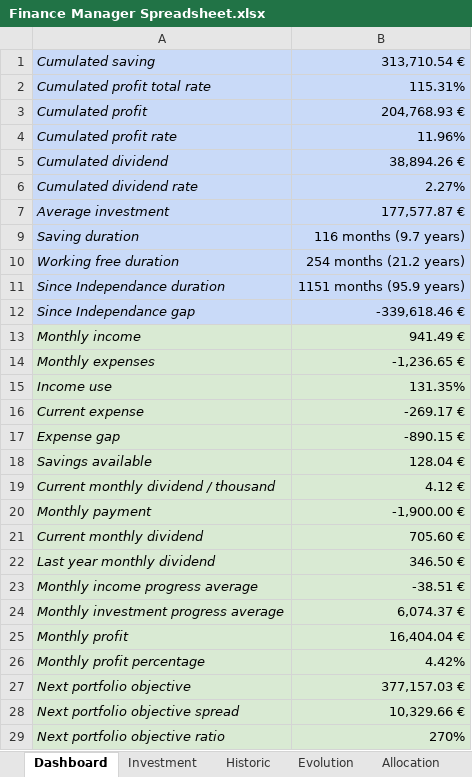
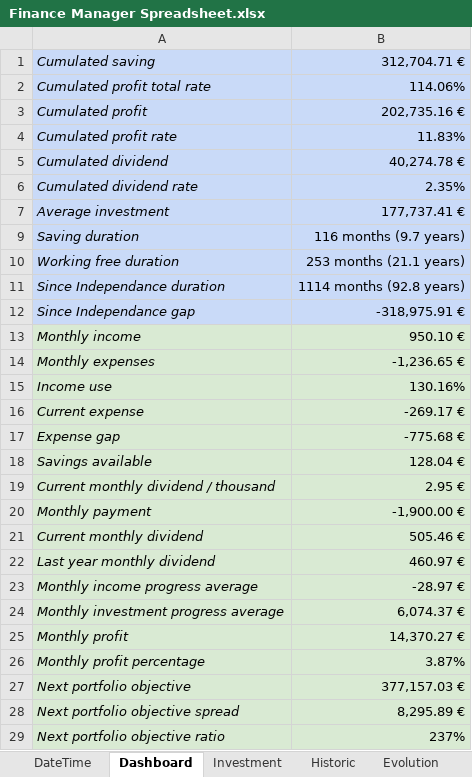
Before and after one commit to flodef/FiMs, an Excel workbook: Data/Finance Manager Spreadsheet.xlsx, sheet Dashboard, drawn as a sheet; only a part is shown; values as stored, in another font and other column widths than the file's, no borders; charts and pictures and conditional formats not drawn; the diff covers the shown part only; the diff names each change by its address in the sheet, - before the commit and + after, or states it on an @@ line.

```diff
--- a/Data/Finance Manager Spreadsheet.xlsx (sheet Dashboard)
+++ b/Data/Finance Manager Spreadsheet.xlsx (sheet Dashboard)
@@ sheet tab unhidden: DateTime @@
-B1: 313,710.54 €
+B1: 312,704.71 €
-B2: 115.31%
+B2: 114.06%
-B3: 204,768.93 €
+B3: 202,735.16 €
-B4: 11.96%
+B4: 11.83%
-B5: 38,894.26 €
+B5: 40,274.78 €
-B6: 2.27%
+B6: 2.35%
-B7: 177,577.87 €
+B7: 177,737.41 €
-B10: 254 months (21.2 years)
+B10: 253 months (21.1 years)
-B11: 1151 months (95.9 years)
+B11: 1114 months (92.8 years)
-B12: -339,618.46 €
+B12: -318,975.91 €
-B13: 941.49 €
+B13: 950.10 €
-B15: 131.35%
+B15: 130.16%
-B17: -890.15 €
+B17: -775.68 €
-B19: 4.12 €
+B19: 2.95 €
-B21: 705.60 €
+B21: 505.46 €
-B22: 346.50 €
+B22: 460.97 €
-B23: -38.51 €
+B23: -28.97 €
-B25: 16,404.04 €
+B25: 14,370.27 €
-B26: 4.42%
+B26: 3.87%
-B28: 10,329.66 €
+B28: 8,295.89 €
-B29: 270%
+B29: 237%
```
Also changed, not shown: 30 edited cells elsewhere in this sheet, sheet Historic, sheet Investment, sheet Price, sheet Evolution, sheet Allocation, sheet AllocationHistoric, other sheet tabs, formulas that keep their value, hidden cells, charts or pictures, 2 other files.
